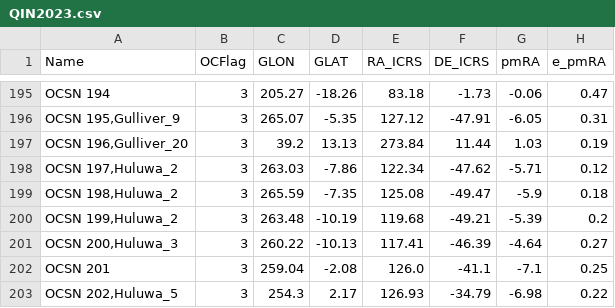
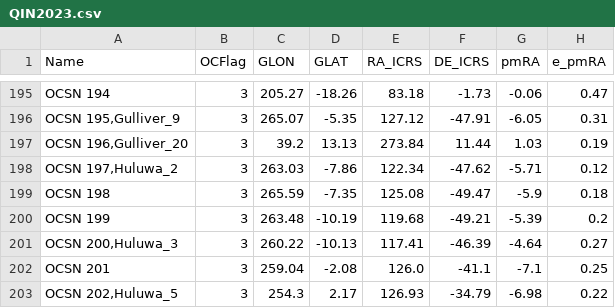
Before and after one commit to ucc23/updt_UCC, a CSV file: databases/QIN2023.csv, drawn as a sheet; only a part is shown, gaps mark what is left out; the diff names each change by its address in the sheet, - before the commit and + after, or states it on an @@ line.

```diff
--- a/databases/QIN2023.csv
+++ b/databases/QIN2023.csv
-A199 (Name): OCSN 198,Huluwa_2
+A199 (Name): OCSN 198
-A200 (Name): OCSN 199,Huluwa_2
+A200 (Name): OCSN 199
```
Also changed, not shown: 3 other files.
